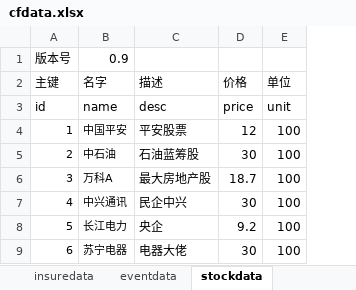
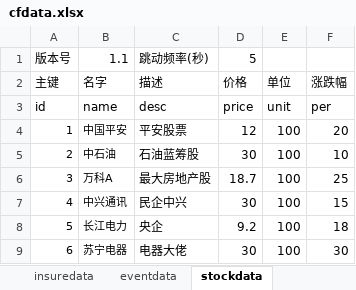
Before and after one commit to colenhyt/cf, an Excel workbook: cfdata.xlsx, sheet stockdata, drawn as a sheet; values as stored, in another font and other column widths than the file's, no borders; the diff names each change by its address in the sheet, - before the commit and + after, or states it on an @@ line.

```diff
--- a/cfdata.xlsx (sheet stockdata)
+++ b/cfdata.xlsx (sheet stockdata)
+column F, rows 2-9: 涨跌幅 | per | 20 | 10 | 25 | 15 | 18 | 30
-B1: 0.9
+B1: 1.1
-C1: (empty)
+C1: 跳动频率(秒)
-D1: (empty)
+D1: 5
```
Also changed, not shown: 24 other files.
